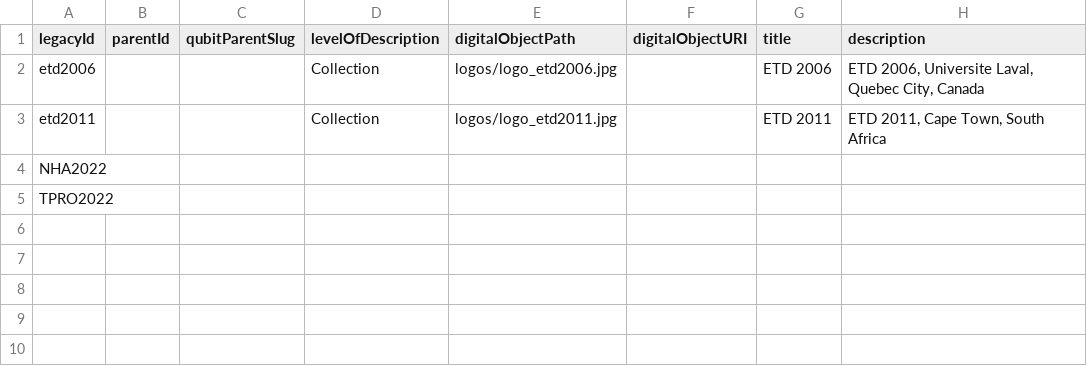
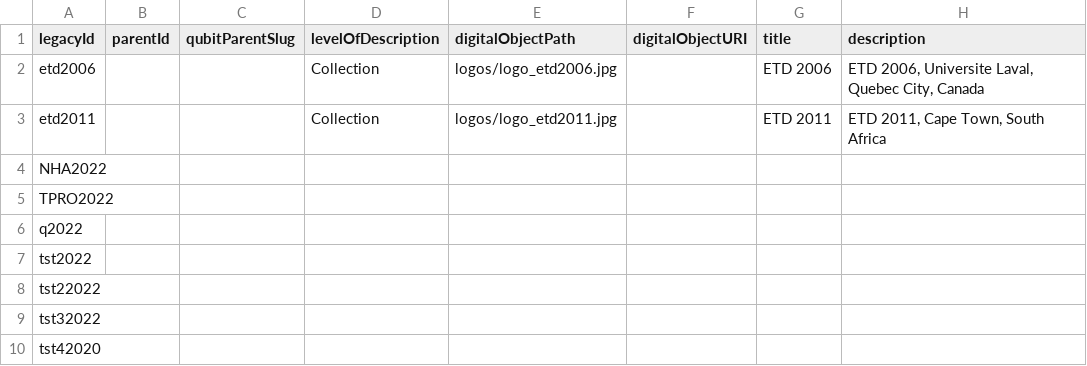
Before and after one commit to richy1623/Honours-Project-Archive, a CSV file: data/spreadsheets/collections.csv, drawn as a sheet.

```diff
--- a/data/spreadsheets/collections.csv
+++ b/data/spreadsheets/collections.csv
@@ -5 +5,6 @@ NHA2022,
 TPRO2022,
+q2022,
+tst2022,
+tst22022,
+tst32022,
+tst42020,
```
Also changed, not shown: 6 other files.
